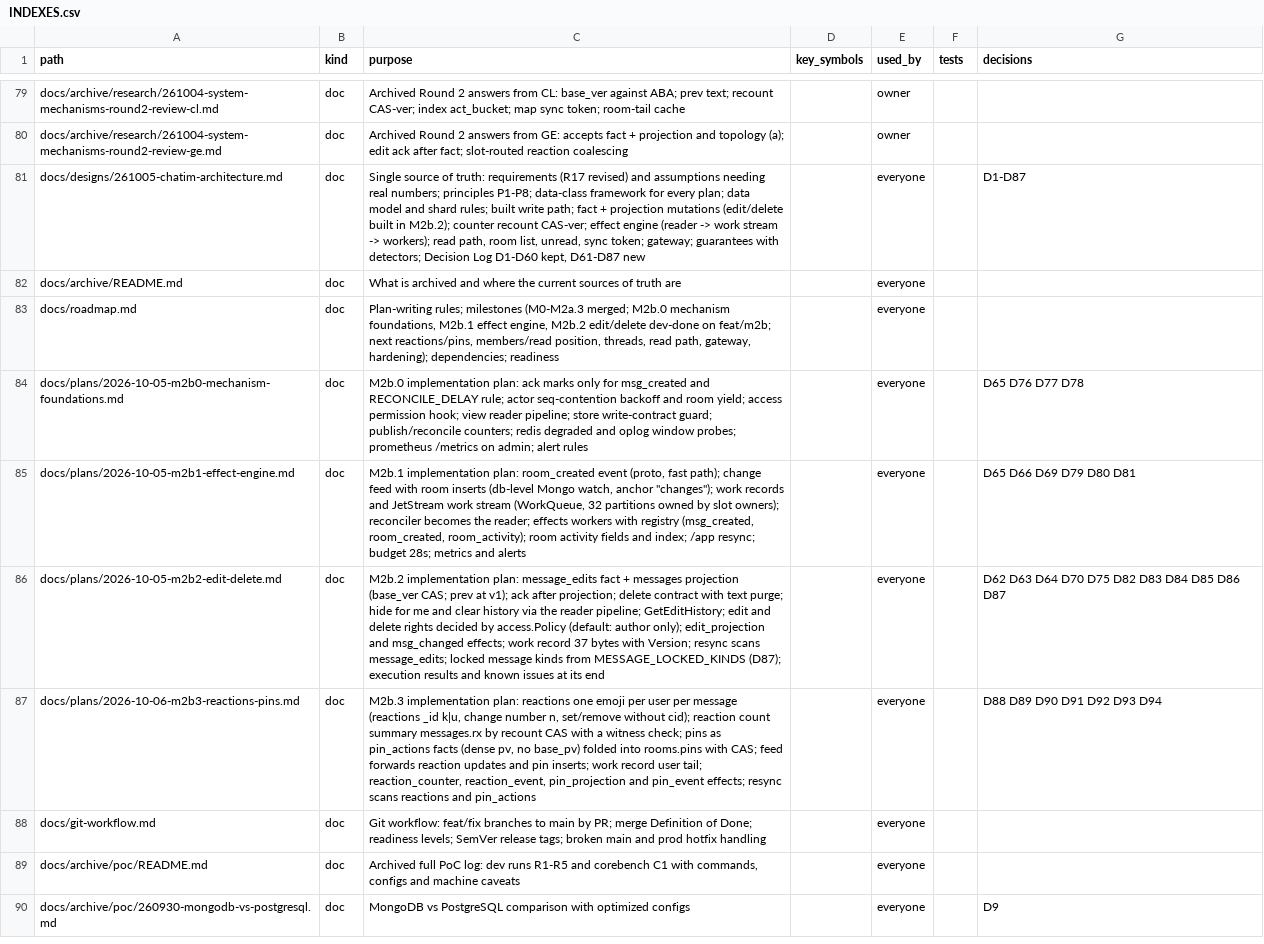
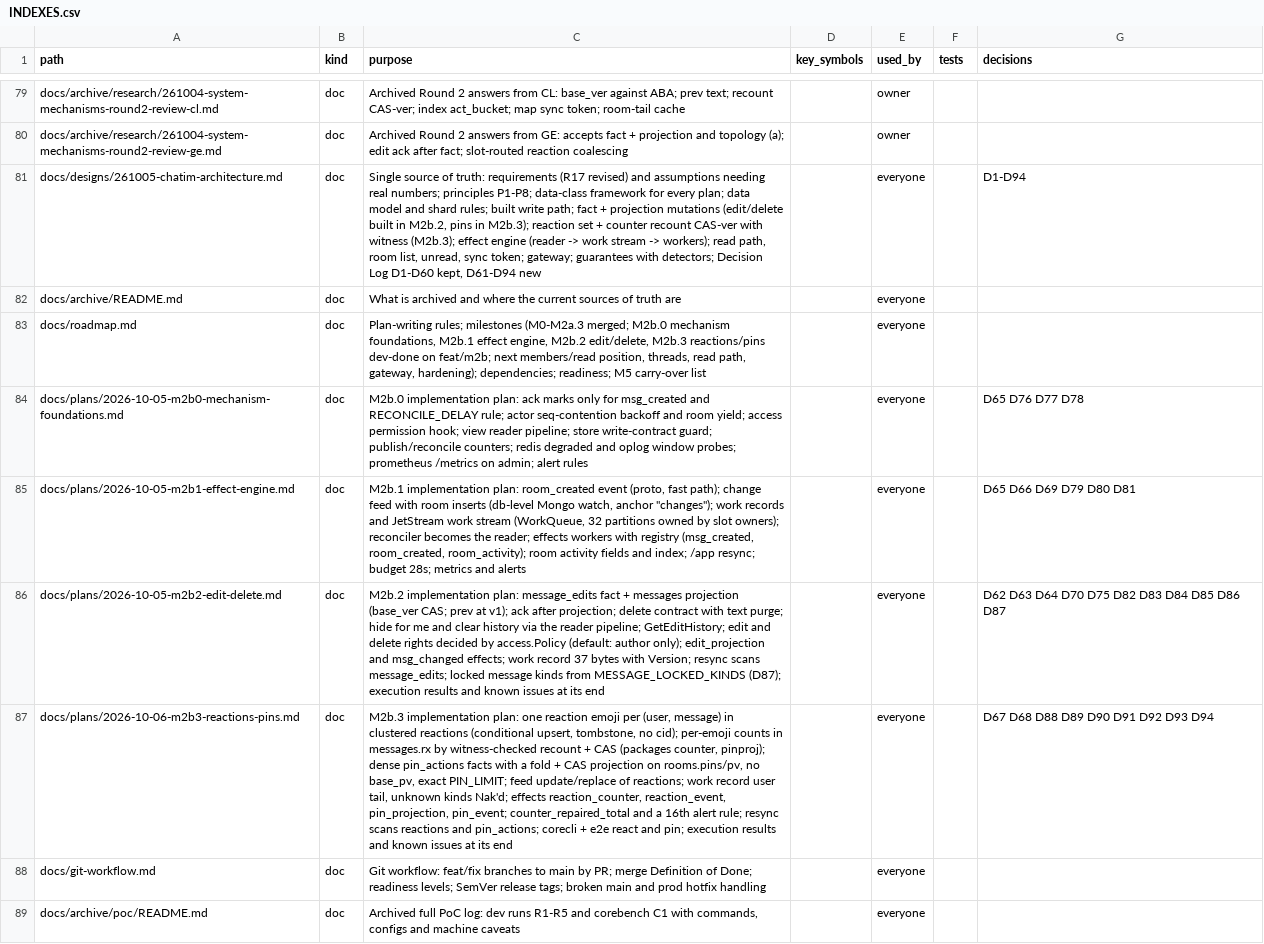
Before and after one commit to ivannguyendev/chatim, a CSV file: INDEXES.csv, drawn as a sheet; only a part is shown, gaps mark what is left out; the shorter side is filled out with more unchanged rows; the diff names each change by its address in the sheet, - before the commit and + after, or states it on an @@ line.

Commit message:
docs: record the M2b.3 reactions and pins design and decisions D88-D94

```diff
--- a/INDEXES.csv
+++ b/INDEXES.csv
-C81 (purpose): …built in M2b.2); counter recount CAS-ver; effect engine (reader -> work stream -> workers); read path, room list, unread, sync token; gateway; guarantees with detectors; Decision Log D1-D60 kept, D61-D87 new
+C81 (purpose): …built in M2b.2, pins in M2b.3); reaction set + counter recount CAS-ver with witness (M2b.3); effect engine (reader -> work stream -> workers); read path, room list, unread, sync token; gateway; guarantees with detectors; Decision Log D1-D60 kept, D61-D94 new
-G81 (decisions): D1-D87
+G81 (decisions): D1-D94
-C83 (purpose): …engine, M2b.2 edit/delete dev-done on feat/m2b; next reactions/pins, members/read position, threads, read path, gateway, hardening); dependencies; readiness
+C83 (purpose): …engine, M2b.2 edit/delete, M2b.3 reactions/pins dev-done on feat/m2b; next members/read position, threads, read path, gateway, hardening); dependencies; readiness; M5 carry-over list
-C87 (purpose): …implementation plan: reactions one emoji per user per message (reactions _id k|u, change number n, set/remove without cid); reaction count summary messages.rx by recount CAS with a witness check; pins as pin_actions facts (dense pv, no base_pv) folded into rooms.pins with CAS; feed forwards reaction updates and pin inserts; work record user tail; reaction_counter, reaction_event, pin_projection and pin_event effects; resync scans reactions and pin_actions
+C87 (purpose): …implementation plan: one reaction emoji per (user, message) in clustered reactions (conditional upsert, tombstone, no cid); per-emoji counts in messages.rx by witness-checked recount + CAS (packages counter, pinproj); dense pin_actions facts with a fold + CAS projection on rooms.pins/pv, no base_pv, exact PIN_LIMIT; feed update/replace of reactions; work record user tail, unknown kinds Nak'd; effects reaction_counter, reaction_event, pin_projection, pin_event; counter_repaired_total and a 16th alert rule; resync scans reactions and pin_actions; corecli + e2e react and pin; execution results and known issues at its end
-G87 (decisions): D88 D89 D90 D91 D92 D93 D94
+G87 (decisions): D67 D68 D88 D89 D90 D91 D92 D93 D94
```
Also changed, not shown: 5 other files.
